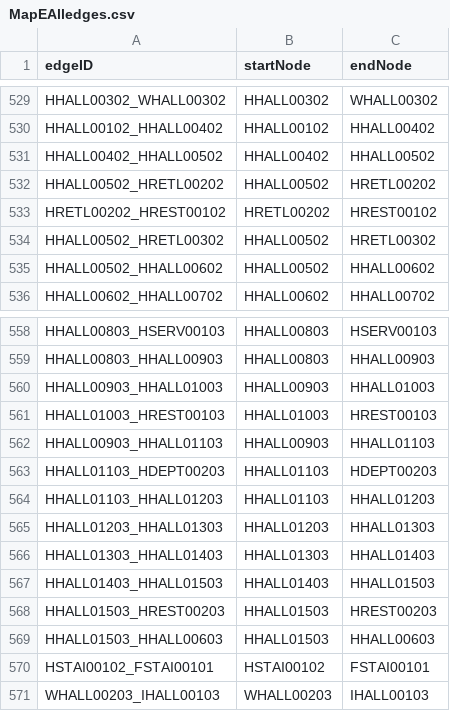
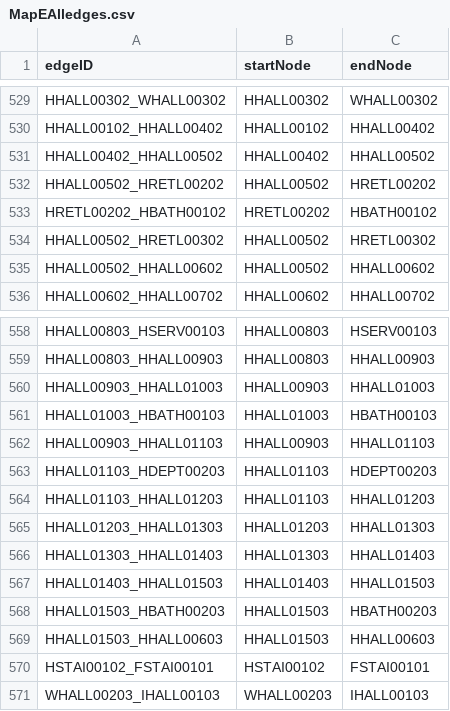
Before and after one commit to aburke921/CS3733-D21-Team-E-Prototype2, a CSV file: CSVs/MapEAlledges.csv, drawn as a sheet; only a part is shown, gaps mark what is left out.

```diff
--- a/CSVs/MapEAlledges.csv
+++ b/CSVs/MapEAlledges.csv
@@ -532,3 +532,3 @@ HHALL00402_HHALL00502,HHALL00402,HHALL00502
 HHALL00502_HRETL00202,HHALL00502,HRETL00202
-HRETL00202_HREST00102,HRETL00202,HREST00102
+HRETL00202_HBATH00102,HRETL00202,HBATH00102
 HHALL00502_HRETL00302,HHALL00502,HRETL00302
@@ -560,3 +560,3 @@ HHALL00803_HHALL00903,HHALL00803,HHALL00903
 HHALL00903_HHALL01003,HHALL00903,HHALL01003
-HHALL01003_HREST00103,HHALL01003,HREST00103
+HHALL01003_HBATH00103,HHALL01003,HBATH00103
 HHALL00903_HHALL01103,HHALL00903,HHALL01103
@@ -567,3 +567,3 @@ HHALL01303_HHALL01403,HHALL01303,HHALL01403
 HHALL01403_HHALL01503,HHALL01403,HHALL01503
-HHALL01503_HREST00203,HHALL01503,HREST00203
+HHALL01503_HBATH00203,HHALL01503,HBATH00203
 HHALL01503_HHALL00603,HHALL01503,HHALL00603
```
Also changed, not shown: CSVs/MapEAllnodes.csv, 42 other files.
